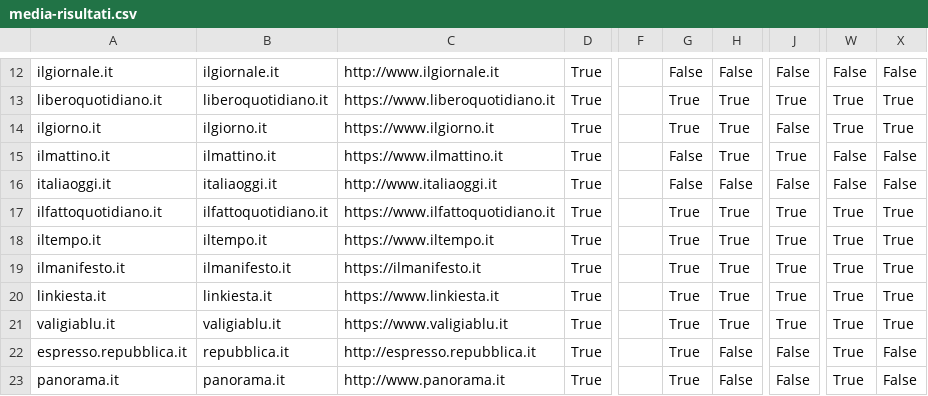
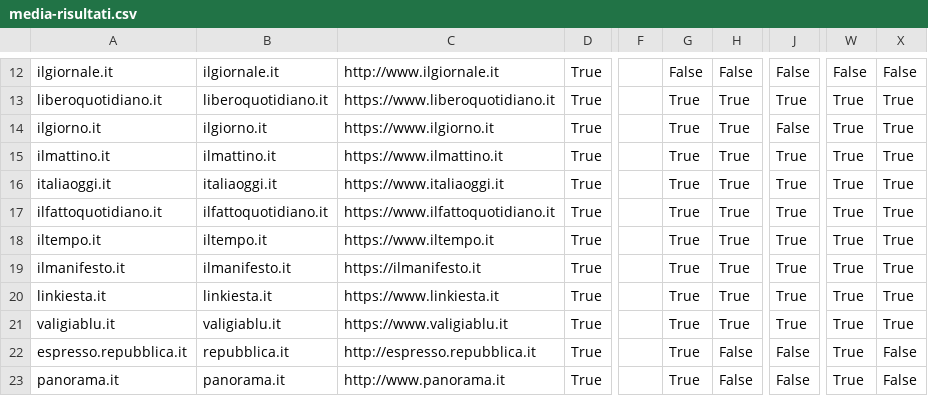
Before and after one commit to sicurezzadeimedia/italia, a CSV file: media-risultati.csv, drawn as a sheet; only a part is shown, gaps mark what is left out; the diff names each change by its address in the sheet, - before the commit and + after, or states it on an @@ line.

```diff
--- a/media-risultati.csv
+++ b/media-risultati.csv
-G15:G16: False
+G15:G16: True
-W15:W16: False
+W15:W16: True
-X15:X16: False
+X15:X16: True
-C16: http://www.italiaoggi.it
+C16: https://www.italiaoggi.it
-H16: False
+H16: True
-J16: False
+J16: True
```
Also changed, not shown: 1 other file.
